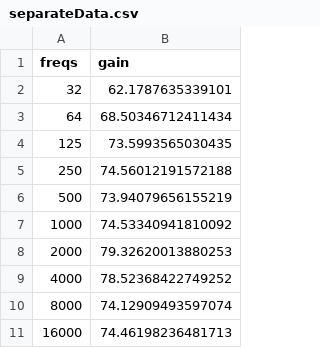
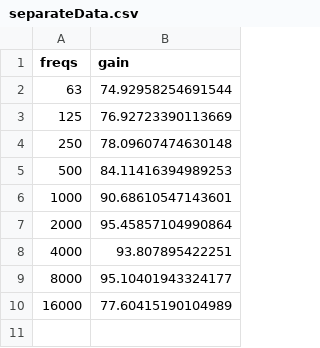
Before and after one commit to ricky5932TW/SimpleEqualizer, a CSV file: data/separateData.csv, drawn as a sheet.

```diff
--- a/data/separateData.csv
+++ b/data/separateData.csv
@@ -1,11 +1,10 @@
 freqs,gain
-32,62.1787635339101
-64,68.50346712411434
-125,73.5993565030435
-250,74.56012191572188
-500,73.94079656155219
-1000,74.53340941810092
-2000,79.32620013880253
-4000,78.52368422749252
-8000,74.12909493597074
-16000,74.46198236481713
+63,74.92958254691544
+125,76.92723390113669
+250,78.09607474630148
+500,84.11416394989253
+1000,90.68610547143601
+2000,95.45857104990864
+4000,93.807895422251
+8000,95.10401943324177
+16000,77.60415190104989
```
Also changed, not shown: 7 other files.
